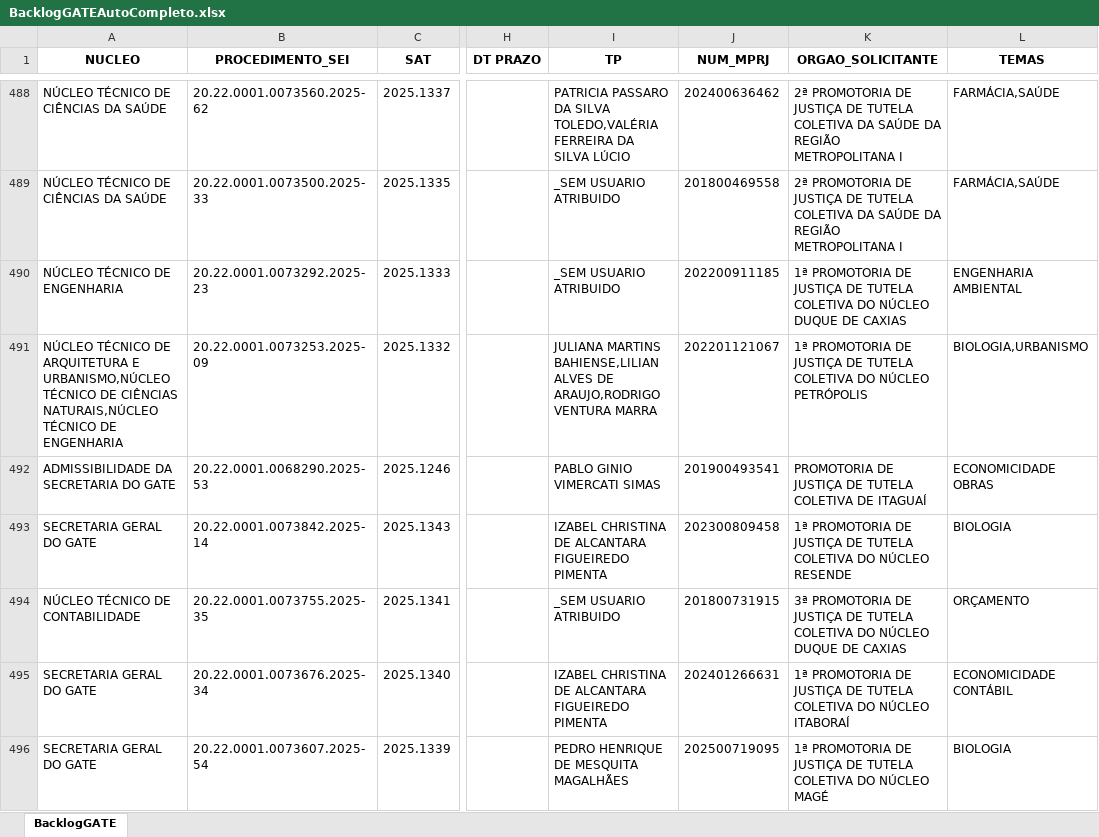
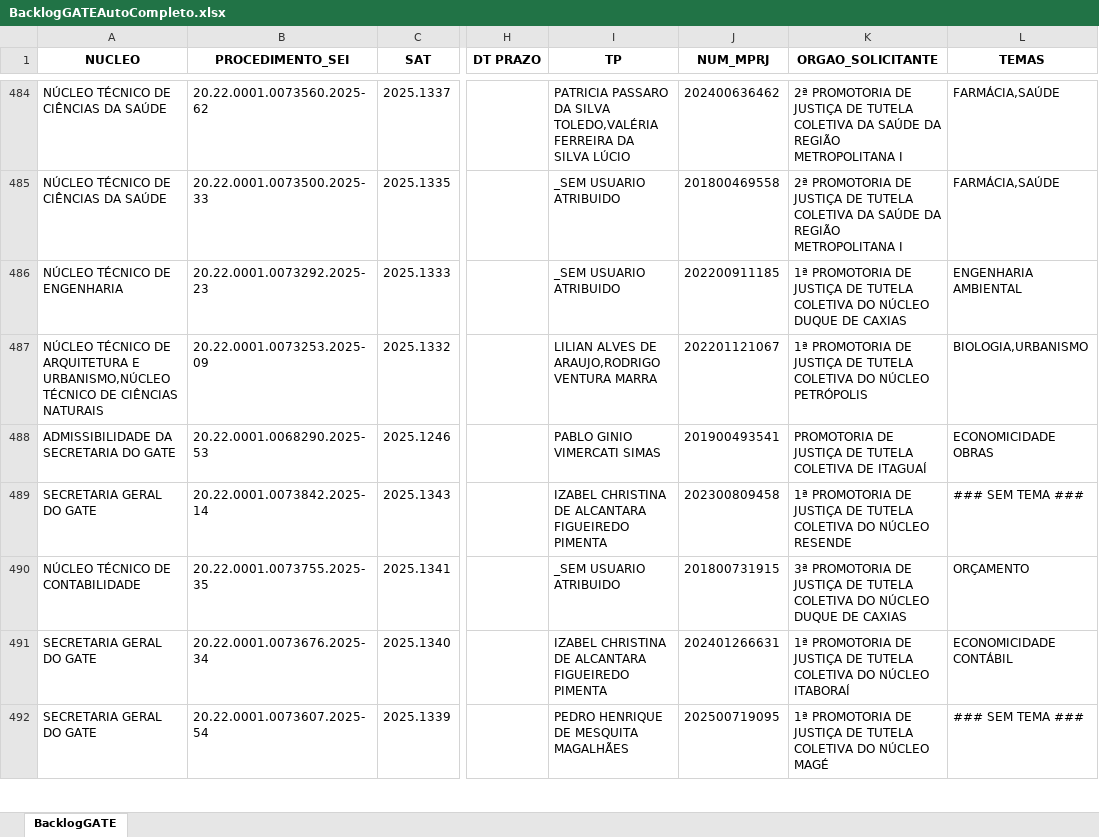
Before and after one commit to pedropaixaomprj/backlog-GATE, an Excel workbook: BacklogGATEAutoCompleto.xlsx, sheet BacklogGATE, drawn as a sheet; only a part is shown, gaps mark what is left out; values as stored, in another font and other column widths than the file's, no borders; addresses are those after the commit; the diff covers the shown part only; the diff names each change by its address in the sheet, - before the commit and + after, or states it on an @@ line.

```diff
--- a/BacklogGATEAutoCompleto.xlsx (sheet BacklogGATE)
+++ b/BacklogGATEAutoCompleto.xlsx (sheet BacklogGATE)
-A487 (NUCLEO): …DE CIÊNCIAS NATURAIS,NÚCLEO TÉCNICO DE ENGENHARIA
+A487 (NUCLEO): …DE CIÊNCIAS NATURAIS
-I487 (TP): JULIANA MARTINS BAHIENSE,LILIAN ALVES DE…
+I487 (TP): LILIAN ALVES DE…
-L489 (TEMAS): BIOLOGIA
+L489 (TEMAS): ### SEM TEMA ###
-L492 (TEMAS): BIOLOGIA
+L492 (TEMAS): ### SEM TEMA ###
```
Also changed, not shown: 2 added rows, 6 removed rows and 51 edited cells elsewhere in this sheet, SaidaSemITGATEAutoCompleto.xlsx, 1 other file.
